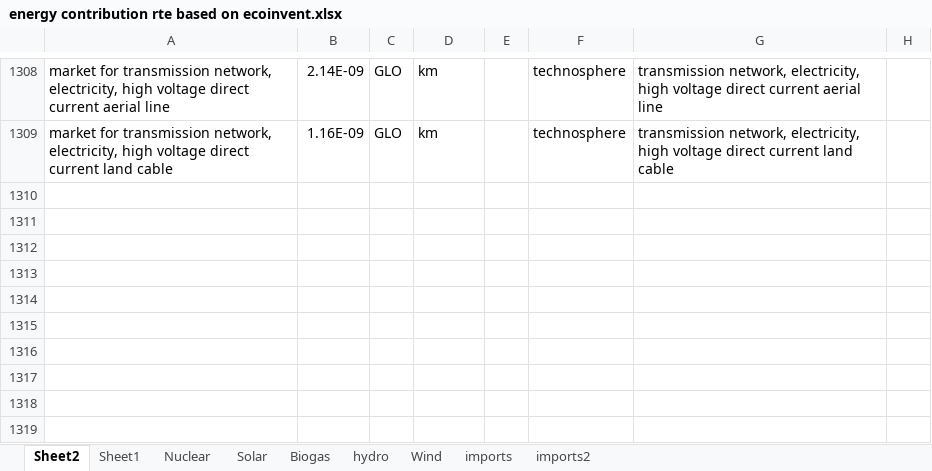
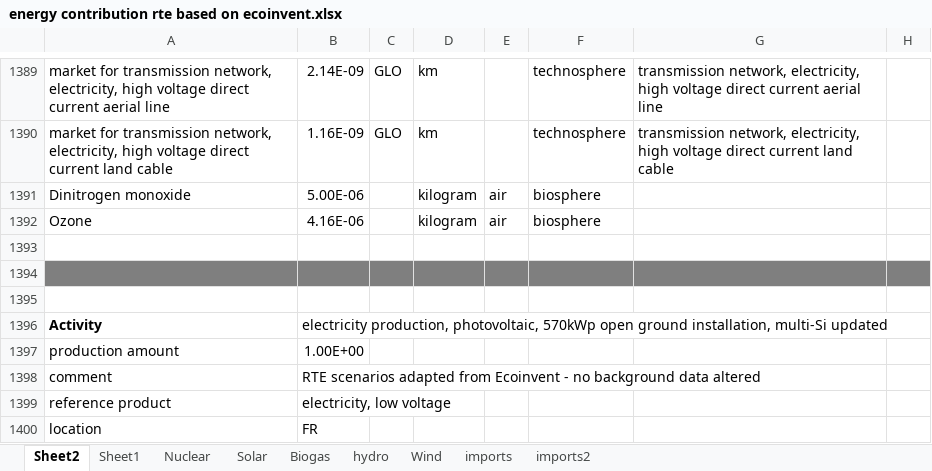
Before and after one commit to juliana-steinbach/HySPI, an Excel workbook: energy contribution rte based on ecoinvent.xlsx, sheet Sheet2, drawn as a sheet; only a part is shown, gaps mark what is left out; values as stored, in another font and other column widths than the file's, no borders; the diff covers the shown part only; the diff names each change by its address in the sheet, - before the commit and + after, or states it on an @@ line.

```diff
--- a/energy contribution rte based on ecoinvent.xlsx (sheet Sheet2)
+++ b/energy contribution rte based on ecoinvent.xlsx (sheet Sheet2)
+row 1391: Dinitrogen monoxide | 5.00E-06 |  | kilogram | air | biosphere
+row 1392: Ozone | 4.16E-06 |  | kilogram | air | biosphere
+row 1393: (empty)
+row 1394: (empty)
+row 1395: (empty)
+row 1396: Activity | electricity production, photovoltaic, 570kWp open ground installation, multi-Si updated
+row 1397: production amount | 1.00E+00
+row 1398: comment | RTE scenarios adapted from Ecoinvent - no background data altered
+row 1399: reference product | electricity, low voltage
+row 1400: location | FR
```
Also changed, not shown: 90 added rows, 5 edited cells and cell formats elsewhere in this sheet, formulas that keep their value, 2 other files.
